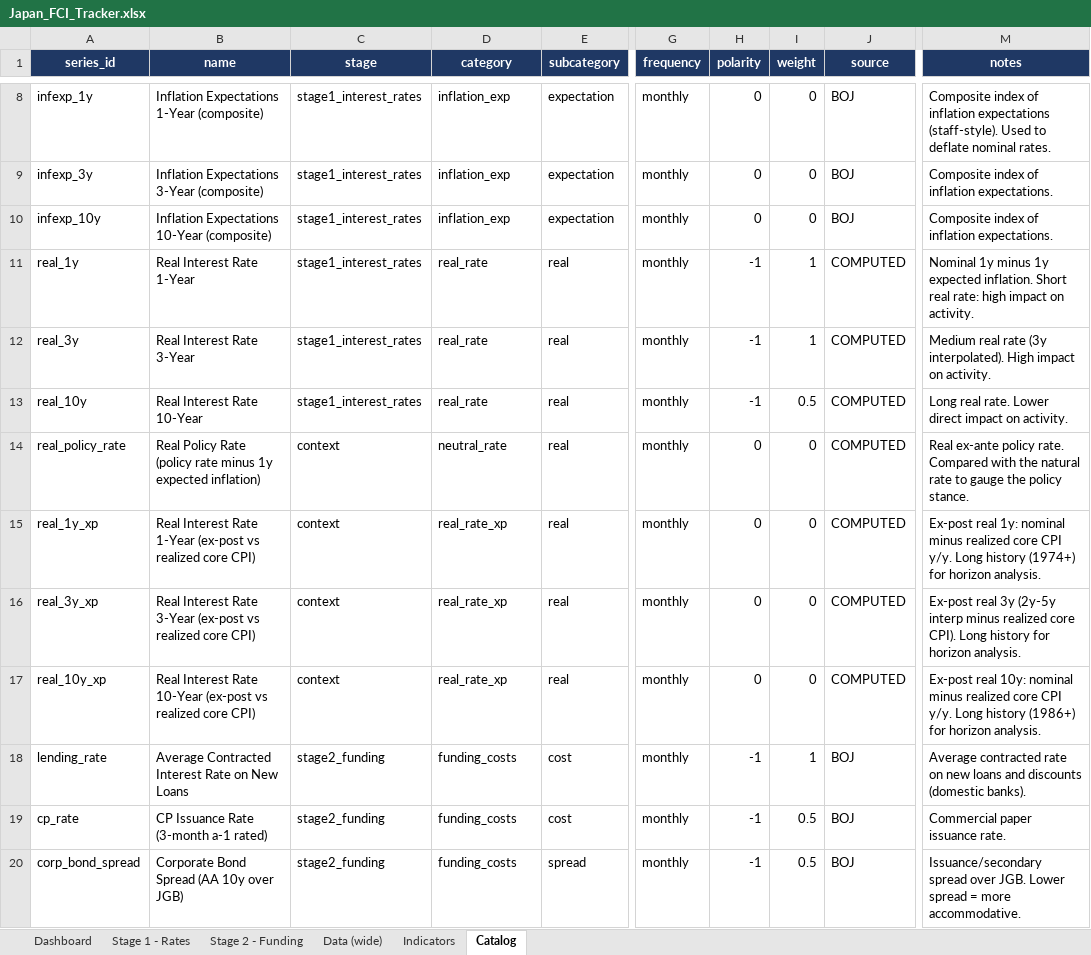
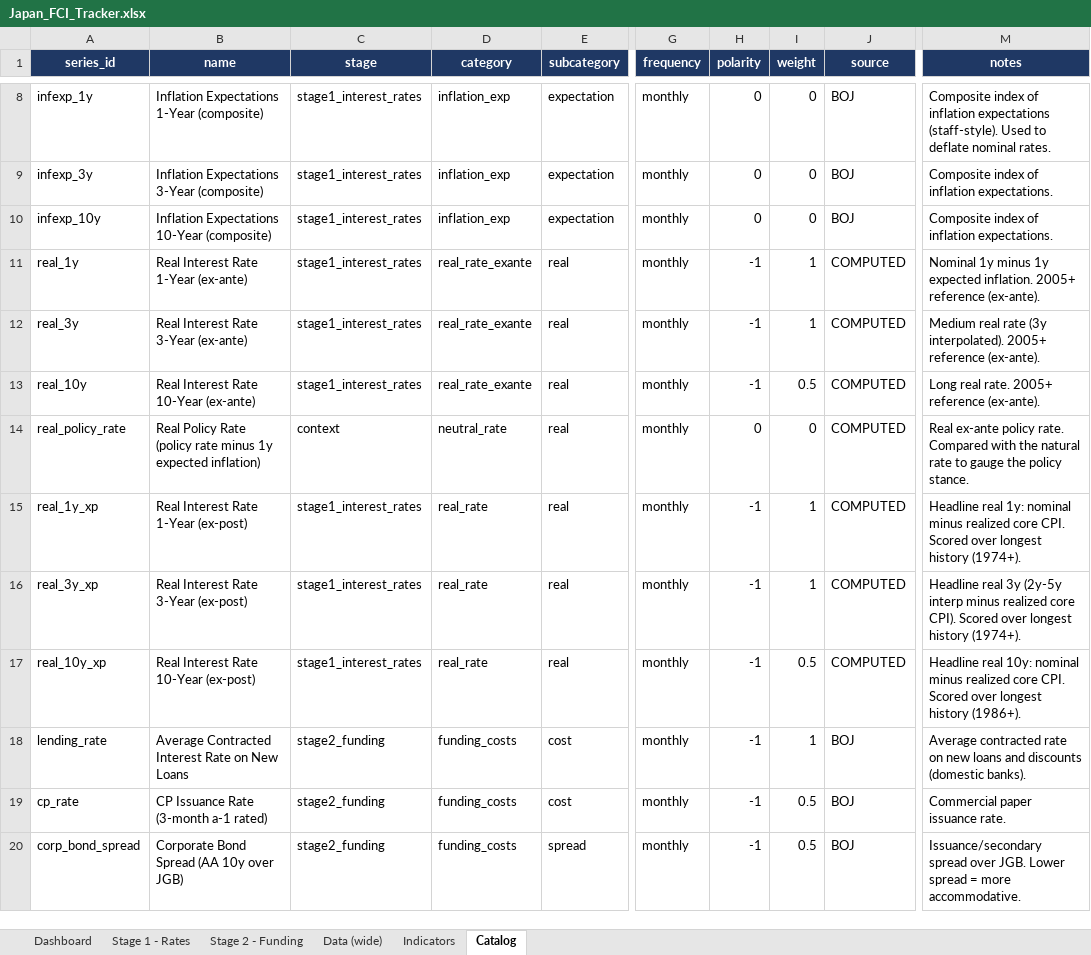
Before and after one commit to LY069/Japan-Financial-Condition-Tracker, an Excel workbook: Japan_FCI_Tracker.xlsx, sheet Catalog, drawn as a sheet; only a part is shown, gaps mark what is left out; values as stored, in another font and other column widths than the file's, no borders; the diff names each change by its address in the sheet, - before the commit and + after, or states it on an @@ line.

```diff
--- a/Japan_FCI_Tracker.xlsx (sheet Catalog)
+++ b/Japan_FCI_Tracker.xlsx (sheet Catalog)
-B11 (name): Real Interest Rate 1-Year
+B11 (name): Real Interest Rate 1-Year (ex-ante)
-D11:D13 (category): real_rate
+D11:D13 (category): real_rate_exante
-M11 (notes): …expected inflation. Short real rate: high impact on activity.
+M11 (notes): …expected inflation. 2005+ reference (ex-ante).
-B12 (name): Real Interest Rate 3-Year
+B12 (name): Real Interest Rate 3-Year (ex-ante)
-M12 (notes): …(3y interpolated). High impact on activity.
+M12 (notes): …(3y interpolated). 2005+ reference (ex-ante).
-B13 (name): Real Interest Rate 10-Year
+B13 (name): Real Interest Rate 10-Year (ex-ante)
-M13 (notes): Long real rate. Lower direct impact on activity.
+M13 (notes): Long real rate. 2005+ reference (ex-ante).
-B15 (name): …Rate 1-Year (ex-post vs realized core CPI)
+B15 (name): …Rate 1-Year (ex-post)
-C15:C17 (stage): context
+C15:C17 (stage): stage1_interest_rates
-D15:D17 (category): real_rate_xp
+D15:D17 (category): real_rate
-H15:H17 (polarity): 0
+H15:H17 (polarity): -1
-I15:I16 (weight): 0
+I15:I16 (weight): 1
-M15 (notes): Ex-post real 1y: nominal minus realized core CPI y/y. Long history (1974+) for horizon analysis.
+M15 (notes): Headline real 1y: nominal minus realized core CPI. Scored over longest history (1974+).
-B16 (name): …Rate 3-Year (ex-post vs realized core CPI)
+B16 (name): …Rate 3-Year (ex-post)
-M16 (notes): Ex-post real 3y (2y-5y interp minus realized core CPI). Long history for horizon analysis.
+M16 (notes): Headline real 3y (2y-5y interp minus realized core CPI). Scored over longest history (1974+).
-B17 (name): …Rate 10-Year (ex-post vs realized core CPI)
+B17 (name): …Rate 10-Year (ex-post)
-I17 (weight): 0
+I17 (weight): 0.5
-M17 (notes): Ex-post real 10y: nominal minus realized core CPI y/y. Long history (1986+) for horizon analysis.
+M17 (notes): Headline real 10y: nominal minus realized core CPI. Scored over longest history (1986+).
```
Also changed, not shown: sheet Indicators, sheet Dashboard, sheet Stage 1 - Rates, hidden cells, 10 other files.
